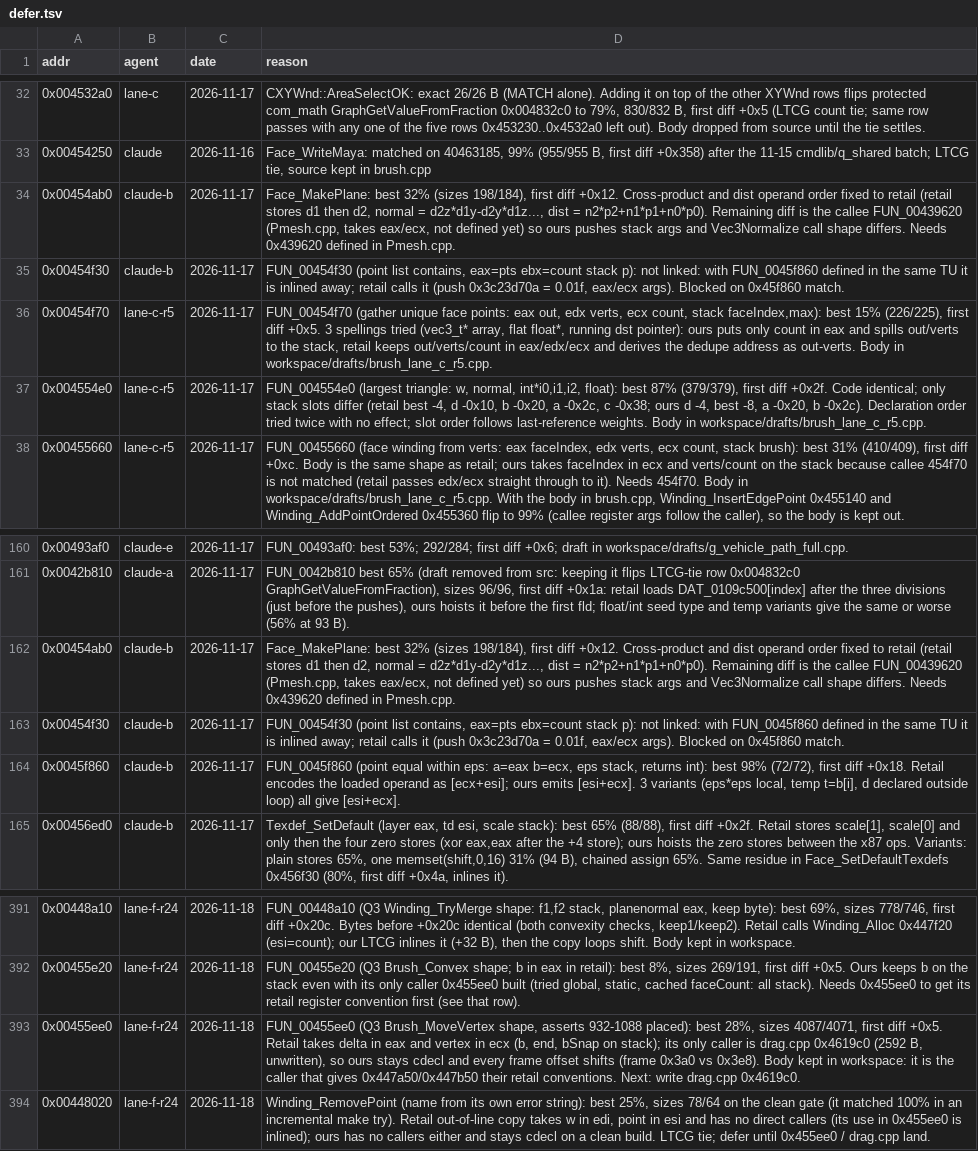
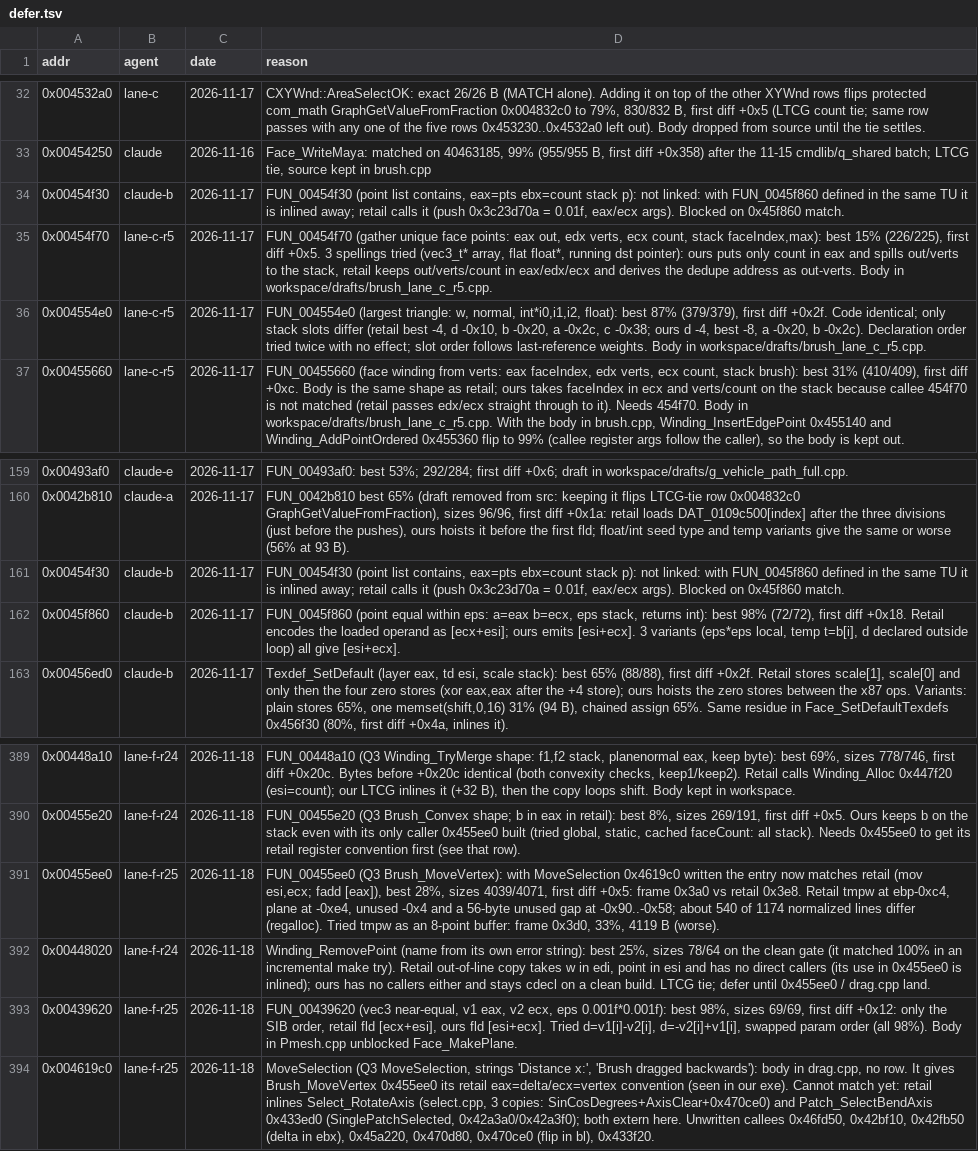
Before and after one commit to nawaftahir/cod2_wip, a TSV file: ledger/defer.tsv, drawn as a sheet; only a part is shown, gaps mark what is left out.

```diff
--- a/ledger/defer.tsv
+++ b/ledger/defer.tsv
@@ -33,3 +33,2 @@ addr	agent	date	reason
 0x00454250	claude	2026-11-16	Face_WriteMaya: matched on 40463185, 99% (955/955 B, first diff +0x358) after the 11-15 cmdlib/q_shared batch; LTCG tie, source kept in brush.cpp
-0x00454ab0	claude-b	2026-11-17	Face_MakePlane: best 32% (sizes 198/184), first diff +0x12. Cross-product and dist operand order fixed to retail (retail stores d1 then d2, normal = d2z*d1y-d2y*d1z..., dist = n2*p2+n1*p1+n0*p0). Remaining diff is the callee FUN_00439620 (Pmesh.cpp, takes eax/ecx, not defined yet) so ours pushes stack args and Vec3Normalize call shape differs. Needs 0x439620 defined in Pmesh.cpp.
 0x00454f30	claude-b	2026-11-17	FUN_00454f30 (point list contains, eax=pts ebx=count stack p): not linked: with FUN_0045f860 defined in the same TU it is inlined away; retail calls it (push 0x3c23d70a = 0.01f, eax/ecx args). Blocked on 0x45f860 match.
@@ -161,3 +160,2 @@ addr	agent	date	reason
 0x0042b810	claude-a	2026-11-17	FUN_0042b810 best 65% (draft removed from src: keeping it flips LTCG-tie row 0x004832c0 GraphGetValueFromFraction), sizes 96/96, first diff +0x1a: retail loads DAT_0109c500[index] after the three divisions (just before the pushes), ours hoists it before the first fld; float/int seed type and temp variants give the same or worse (56% at 93 B).
-0x00454ab0	claude-b	2026-11-17	Face_MakePlane: best 32% (sizes 198/184), first diff +0x12. Cross-product and dist operand order fixed to retail (retail stores d1 then d2, normal = d2z*d1y-d2y*d1z..., dist = n2*p2+n1*p1+n0*p0). Remaining diff is the callee FUN_00439620 (Pmesh.cpp, takes eax/ecx, not defined yet) so ours pushes stack args and Vec3Normalize call shape differs. Needs 0x439620 defined in Pmesh.cpp.
 0x00454f30	claude-b	2026-11-17	FUN_00454f30 (point list contains, eax=pts ebx=count stack p): not linked: with FUN_0045f860 defined in the same TU it is inlined away; retail calls it (push 0x3c23d70a = 0.01f, eax/ecx args). Blocked on 0x45f860 match.
@@ -392,3 +390,5 @@ addr	agent	date	reason
 0x00455e20	lane-f-r24	2026-11-18	FUN_00455e20 (Q3 Brush_Convex shape; b in eax in retail): best 8%, sizes 269/191, first diff +0x5. Ours keeps b on the stack even with its only caller 0x455ee0 built (tried global, static, cached faceCount: all stack). Needs 0x455ee0 to get its retail register convention first (see that row).
-0x00455ee0	lane-f-r24	2026-11-18	FUN_00455ee0 (Q3 Brush_MoveVertex shape, asserts 932-1088 placed): best 28%, sizes 4087/4071, first diff +0x5. Retail takes delta in eax and vertex in ecx (b, end, bSnap on stack); its only caller is drag.cpp 0x4619c0 (2592 B, unwritten), so ours stays cdecl and every frame offset shifts (frame 0x3a0 vs 0x3e8). Body kept in workspace: it is the caller that gives 0x447a50/0x447b50 their retail conventions. Next: write drag.cpp 0x4619c0.
+0x00455ee0	lane-f-r25	2026-11-18	FUN_00455ee0 (Q3 Brush_MoveVertex): with MoveSelection 0x4619c0 written the entry now matches retail (mov esi,ecx; fadd [eax]), best 28%, sizes 4039/4071, first diff +0x5: frame 0x3a0 vs retail 0x3e8. Retail tmpw at ebp-0xc4, plane at -0xe4, unused -0x4 and a 56-byte unused gap at -0x90..-0x58; about 540 of 1174 normalized lines differ (regalloc). Tried tmpw as an 8-point buffer: frame 0x3d0, 33%, 4119 B (worse).
 0x00448020	lane-f-r24	2026-11-18	Winding_RemovePoint (name from its own error string): best 25%, sizes 78/64 on the clean gate (it matched 100% in an incremental make try). Retail out-of-line copy takes w in edi, point in esi and has no direct callers (its use in 0x455ee0 is inlined); ours has no callers either and stays cdecl on a clean build. LTCG tie; defer until 0x455ee0 / drag.cpp land.
+0x00439620	lane-f-r25	2026-11-18	FUN_00439620 (vec3 near-equal, v1 eax, v2 ecx, eps 0.001f*0.001f): best 98%, sizes 69/69, first diff +0x12: only the SIB order, retail fld [ecx+esi], ours fld [esi+ecx]. Tried d=v1[i]-v2[i], d=-v2[i]+v1[i], swapped param order (all 98%). Body in Pmesh.cpp unblocked Face_MakePlane.
+0x004619c0	lane-f-r25	2026-11-18	MoveSelection (Q3 MoveSelection, strings 'Distance x:', 'Brush dragged backwards'): body in drag.cpp, no row. It gives Brush_MoveVertex 0x455ee0 its retail eax=delta/ecx=vertex convention (seen in our exe). Cannot match yet: retail inlines Select_RotateAxis (select.cpp, 3 copies: SinCosDegrees+AxisClear+0x470ce0) and Patch_SelectBendAxis 0x433ed0 (SinglePatchSelected, 0x42a3a0/0x42a3f0); both extern here. Unwritten callees 0x46fd50, 0x42bf10, 0x42fb50 (delta in ebx), 0x45a220, 0x470d80, 0x470ce0 (flip in bl), 0x433f20.
```
Also changed, not shown: ledger/matches.tsv, 3 other files.
